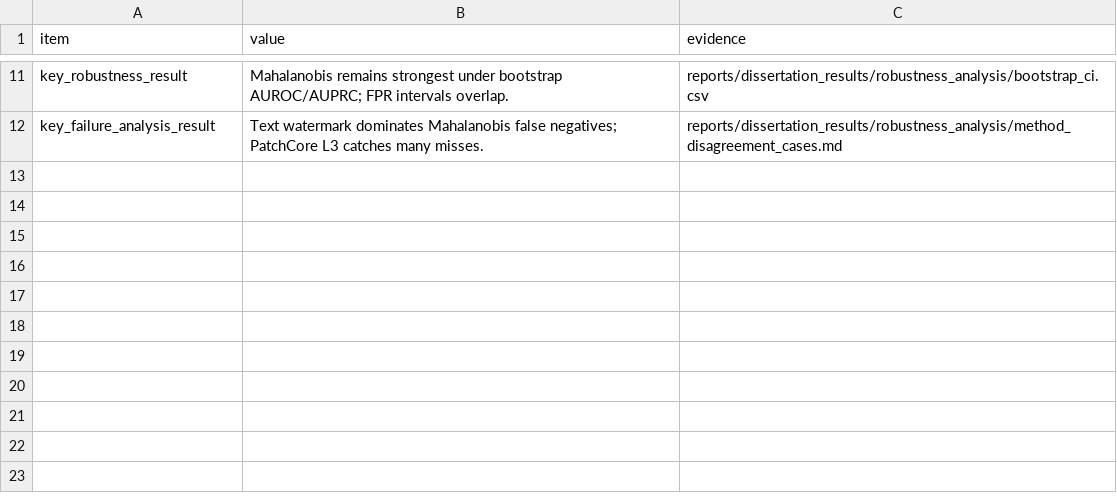
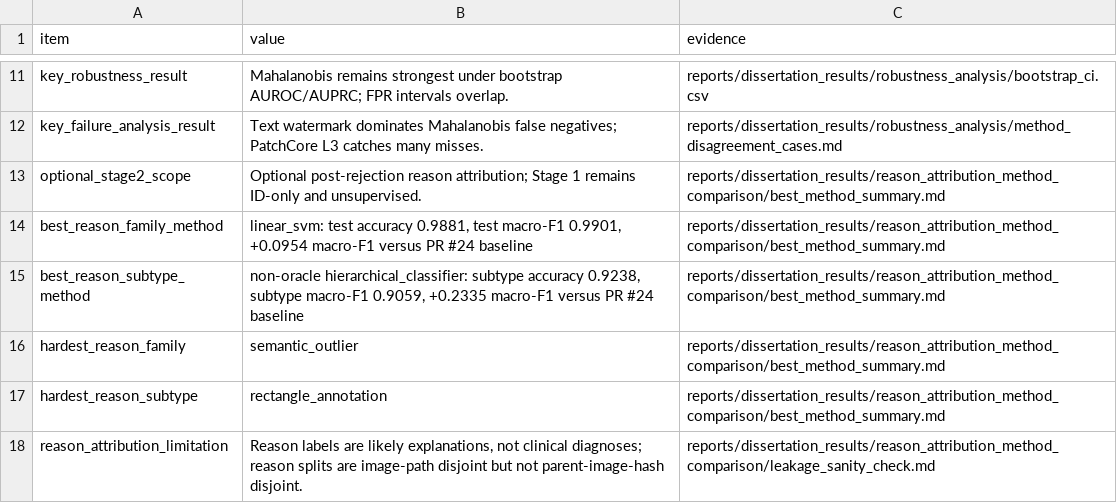
Before and after one commit to Xiangyu2141480/retinal-ood-gatekeeper, a CSV file: reports/dissertation_final/final_result_summary.csv, drawn as a sheet; only a part is shown, gaps mark what is left out; the diff names each change by its address in the sheet, - before the commit and + after, or states it on an @@ line.

Commit message:
docs: update final dissertation bundle with reason attribution (#26)
Co-authored-by: unknown <你的GitHub邮箱@xxx.com>

```diff
--- a/reports/dissertation_final/final_result_summary.csv
+++ b/reports/dissertation_final/final_result_summary.csv
+row 13: optional_stage2_scope | Optional post-rejection reason attribution; Stage 1 remains ID-only and unsupervised. | reports/dissertation_results/reason_attribution_method_comparison/best_method_summary.md
+row 14: best_reason_family_method | linear_svm: test accuracy 0.9881, test macro-F1 0.9901, +0.0954 macro-F1 versus PR #24 baseline | reports/dissertation_results/reason_attribution_method_comparison/best_method_summary.md
+row 15: best_reason_subtype_method | non-oracle hierarchical_classifier: subtype accuracy 0.9238, subtype macro-F1 0.9059, +0.2335 macro-F1 versus PR #24 baseline | reports/dissertation_results/reason_attribution_method_comparison/best_method_summary.md
+row 16: hardest_reason_family | semantic_outlier | reports/dissertation_results/reason_attribution_method_comparison/best_method_summary.md
+row 17: hardest_reason_subtype | rectangle_annotation | reports/dissertation_results/reason_attribution_method_comparison/best_method_summary.md
+row 18: reason_attribution_limitation | Reason labels are likely explanations, not clinical diagnoses; reason splits are image-path disjoint but not parent-image-hash disjoint. | reports/dissertation_results/reason_attribution_method_comparison/leakage_sanity_check.md
```
Also changed, not shown: 14 other files.
